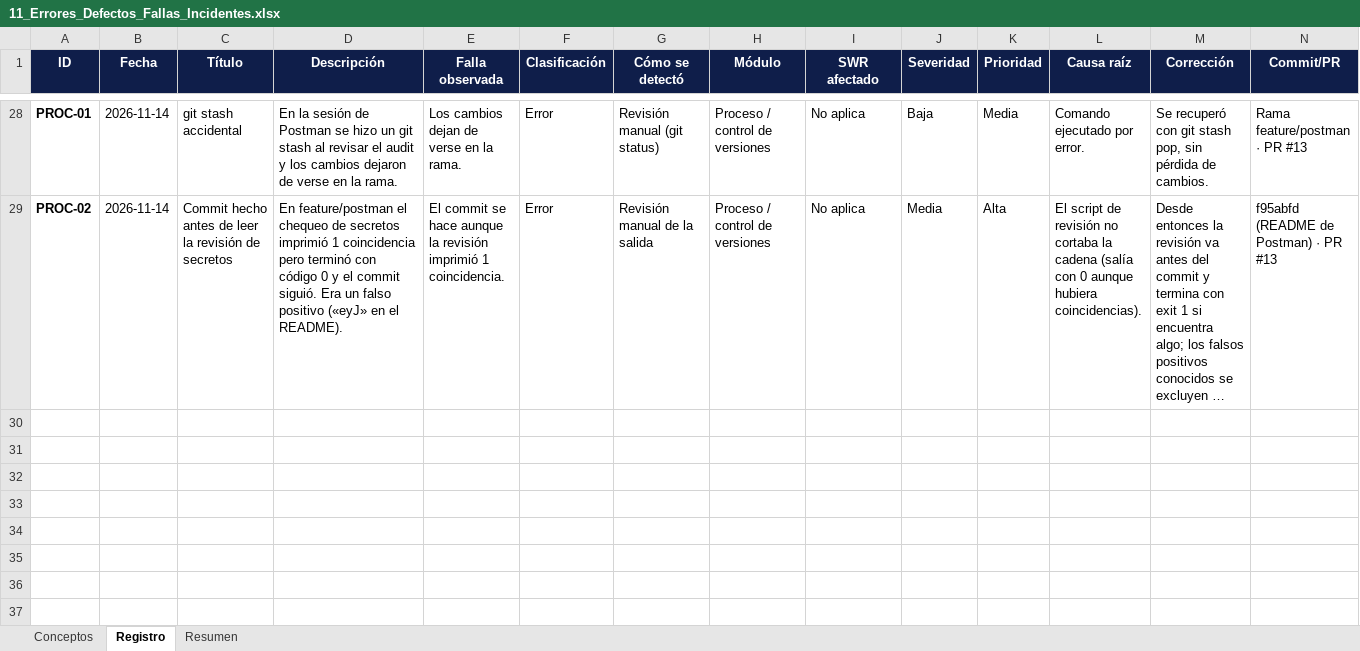
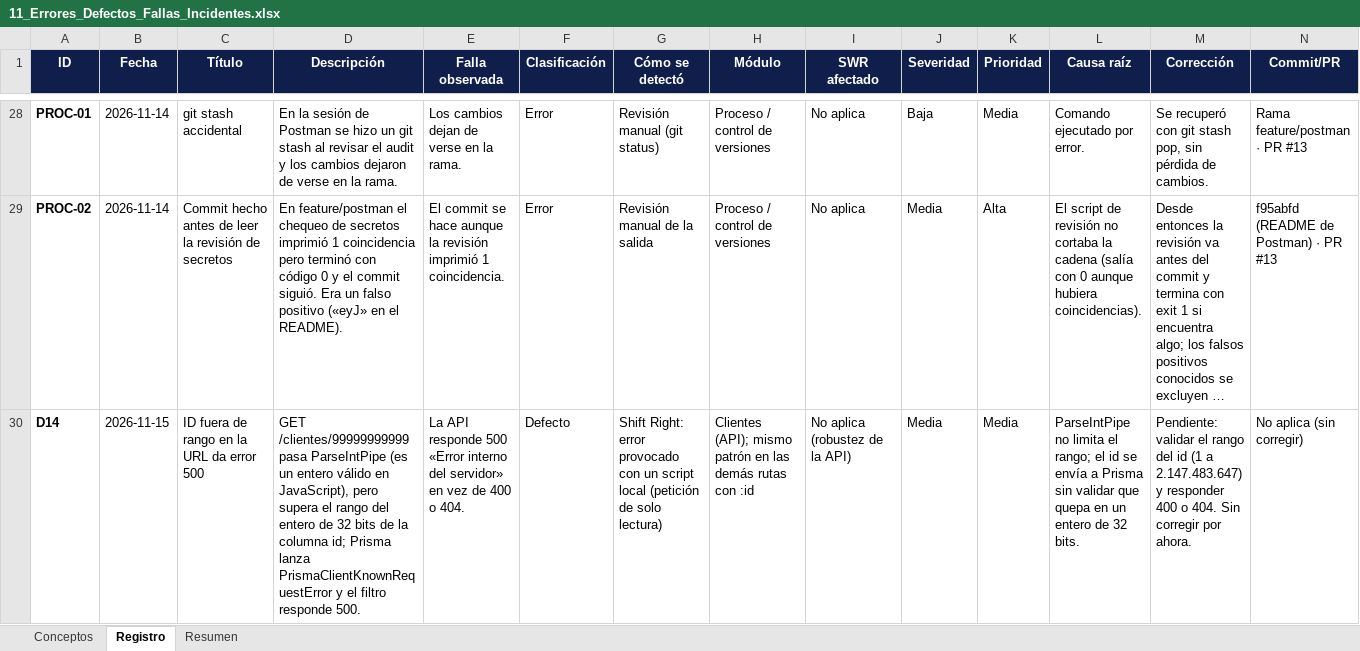
Before and after one commit to Carol-20-Cruz/multiserv-app, an Excel workbook: docs/calidad/11_Errores_Defectos_Fallas_Incidentes.xlsx, sheet Registro, drawn as a sheet; only a part is shown, gaps mark what is left out; long unchanged cells end in …; values as stored, in another font and other column widths than the file's, no borders; rows hold the shown columns only; the diff covers the shown part only; the diff names each change by its address in the sheet, - before the commit and + after, or states it on an @@ line.

Commit message:
docs: completa la evidencia Shift Right con validación, error y duración (13)
- complementario_logs.txt: dato inválido (VALIDATION_FAILED, 400 con
  solo el nombre del campo), error provocado con GET
  /clientes/99999999999 (UNHANDLED_ERROR, 500 con mensaje genérico) y
  duración del registro de pago (889 y 846 ms, orden MS-2026-00019).
  Ruta local reemplazada por <ruta-local>; revisión de privacidad con
  0 coincidencias.
- README: logs mínimos 18.1 -> evento, 5 escenarios 18.2 -> archivo ->
  qué se observó -> qué aprendimos, hallazgos y conclusiones (Ley 1581).
- sr-duracion-pagos.png: captura sin la barra del navegador.
- 11_Errores_Defectos_Fallas_Incidentes.xlsx: D14 (id fuera de rango
  da 500) y HAE-04 (detail de UNHANDLED_ERROR), media y abiertos.

```diff
--- a/docs/calidad/11_Errores_Defectos_Fallas_Incidentes.xlsx (sheet Registro)
+++ b/docs/calidad/11_Errores_Defectos_Fallas_Incidentes.xlsx (sheet Registro)
+row 30: D14 | 2026-11-15 | ID fuera de rango en la URL da error 500 | GET /clientes/99999999999 pasa ParseIntPipe (es un entero válido en JavaScript), pero supera el rango del entero de 32 bits de la columna id; Prisma lanza PrismaClientKnownRequestError y el filtro responde 500. | La API responde 500 «Error interno del servidor» en vez de 400 o 404. | Defecto | Shift Right: error provocado con un script local (petición de solo lectura) | Clientes (API); mismo patrón en las demás rutas con :id | No aplica (robustez de la API) | Media | Media | ParseIntPipe no limita el rango; el id se envía a Prisma sin validar que quepa en un entero de 32 bits. | Pendiente: validar el rango del id (1 a 2.147.483.647) y responder 400 o 404. Sin corregir por ahora. | No aplica (sin corregir)
```
Also changed, not shown: 1 added row elsewhere in this sheet, 3 other files.
